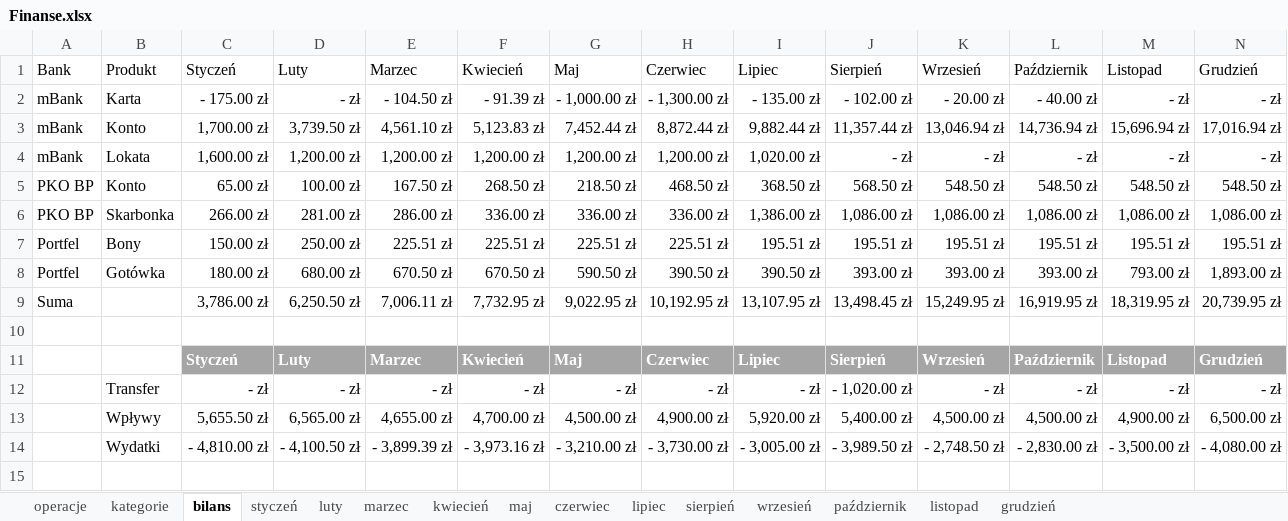
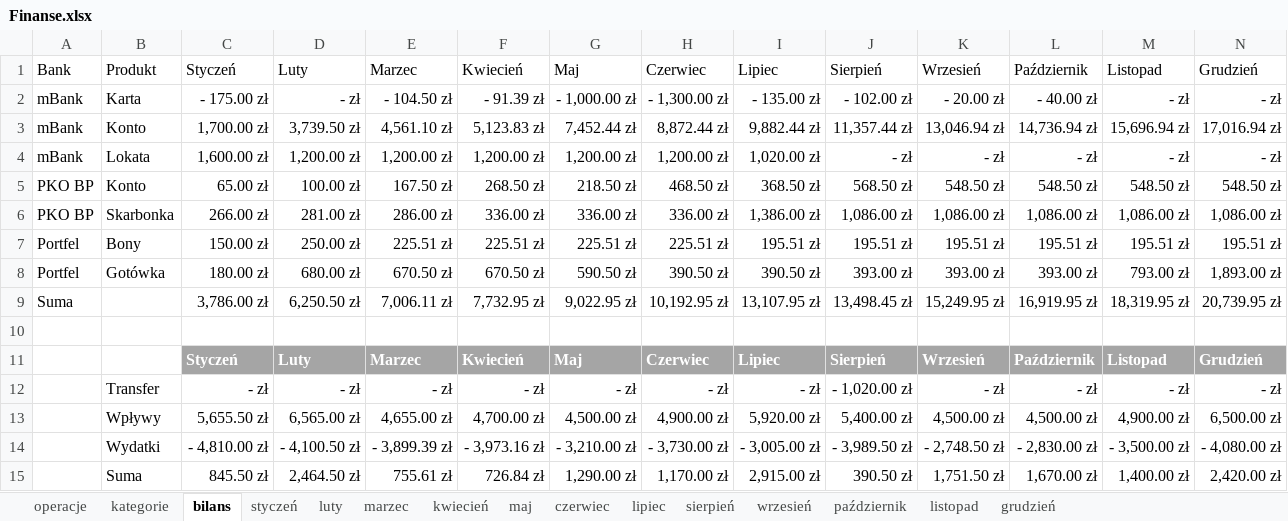
Before and after one commit to luc-ita/Arkusz-kalkulacyjny, an Excel workbook: Finanse.xlsx, sheet bilans, drawn as a sheet; values as stored, in another font and other column widths than the file's, no borders; table styles not drawn; the diff names each change by its address in the sheet, - before the commit and + after, or states it on an @@ line.

Commit message:
Add files via upload

```diff
--- a/Finanse.xlsx (sheet bilans)
+++ b/Finanse.xlsx (sheet bilans)
+row 15:  | Suma | 845.50 zł | 2,464.50 zł | 755.61 zł | 726.84 zł | 1,290.00 zł | 1,170.00 zł | 2,915.00 zł | 390.50 zł | 1,751.50 zł | 1,670.00 zł | 1,400.00 zł | 2,420.00 zł
```
